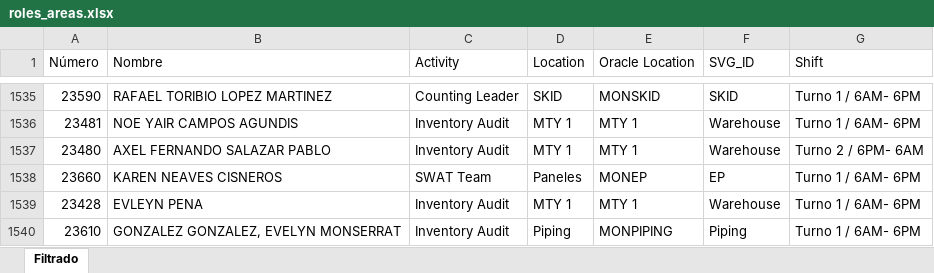
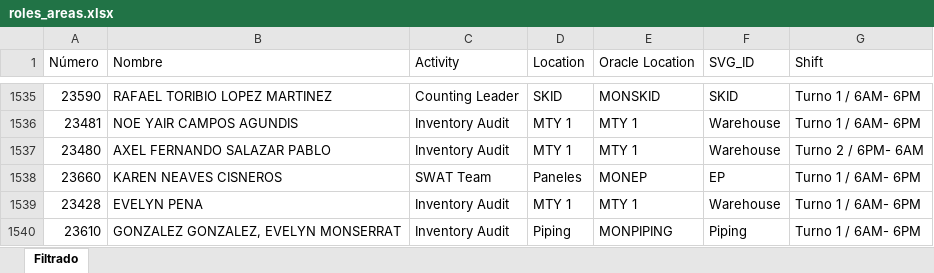
Before and after one commit to MiguelCarranza414/Mapa-Interativo, an Excel workbook: data/roles_areas.xlsx, sheet Filtrado, drawn as a sheet; only a part is shown, gaps mark what is left out; values as stored, in another font and other column widths than the file's, no borders; the diff names each change by its address in the sheet, - before the commit and + after, or states it on an @@ line.

Commit message:
Auto update: roles_areas.xlsx

```diff
--- a/data/roles_areas.xlsx (sheet Filtrado)
+++ b/data/roles_areas.xlsx (sheet Filtrado)
-B1539 (Nombre): EVLEYN PENA
+B1539 (Nombre): EVELYN PENA
```
